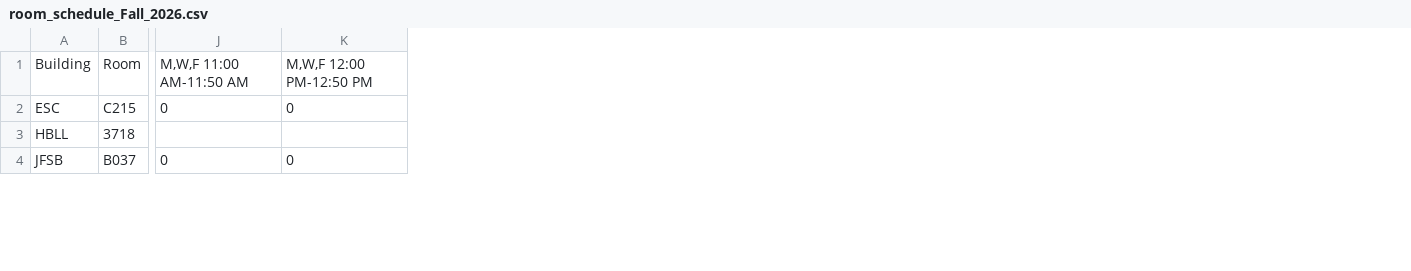
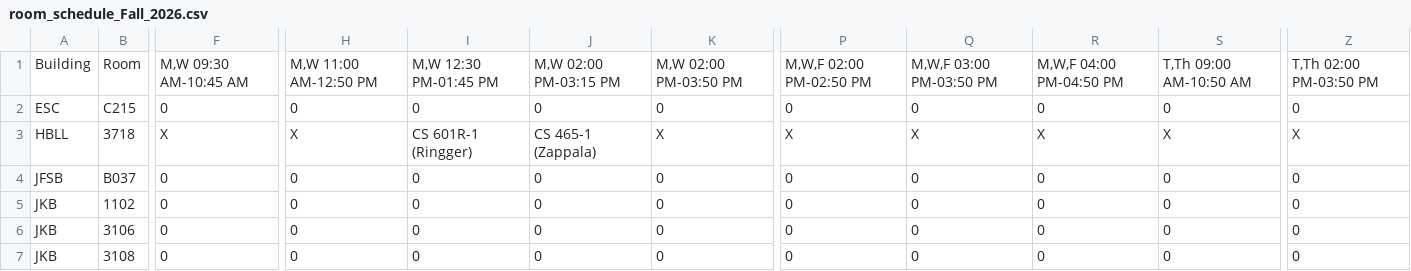
Before and after one commit to mjcleme/scheduling-public, a CSV file: room_schedule_Fall_2026.csv, drawn as a sheet; only a part is shown, gaps mark what is left out; removed rows and columns are numbered as before the commit, all else as after; rows hold the shown columns only; the diff covers the shown part only; the diff names each change by its address in the sheet, - before the commit and + after, or states it on an @@ line.

Commit message:
with room and instructor conflicts fixed

```diff
--- a/room_schedule_Fall_2026.csv
+++ b/room_schedule_Fall_2026.csv
+column F, rows 1-4: M,W 09:30 AM-10:45 AM | 0 | X | 0
+column H, rows 1-4: M,W 11:00 AM-12:50 PM | 0 | X | 0
+column I, rows 1-4: M,W 12:30 PM-01:45 PM | 0 | CS 601R-1 (Ringger) | 0
+column J, rows 1-4: M,W 02:00 PM-03:15 PM | 0 | CS 465-1 (Zappala) | 0
+column K, rows 1-4: M,W 02:00 PM-03:50 PM | 0 | X | 0
-column J, rows 1-4: M,W,F 11:00 AM-11:50 AM | 0 |  | 0
-column K, rows 1-4: M,W,F 12:00 PM-12:50 PM | 0 |  | 0
+column P, rows 1-4: M,W,F 02:00 PM-02:50 PM | 0 | X | 0
+column Q, rows 1-4: M,W,F 03:00 PM-03:50 PM | 0 | X | 0
+column R, rows 1-4: M,W,F 04:00 PM-04:50 PM | 0 | X | 0
+column S, rows 1-4: T,Th 09:00 AM-10:50 AM | 0 | X | 0
+column Z, rows 1-4: T,Th 02:00 PM-03:50 PM | 0 | X | 0
+row 5: JKB | 1102 | 0 | 0 | 0 | 0 | 0 | 0 | 0 | 0 | 0 | 0
+row 6: JKB | 3106 | 0 | 0 | 0 | 0 | 0 | 0 | 0 | 0 | 0 | 0
+row 7: JKB | 3108 | 0 | 0 | 0 | 0 | 0 | 0 | 0 | 0 | 0 | 0
```
Also changed, not shown: 60 edited cells elsewhere in this file, room_schedule_Spring_2027.csv, room_schedule_Winter_2027.csv, 10 other files.
